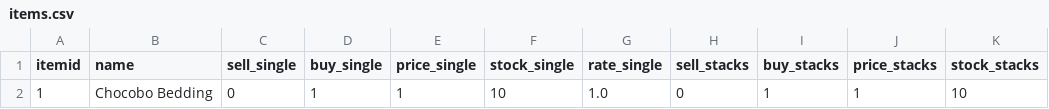
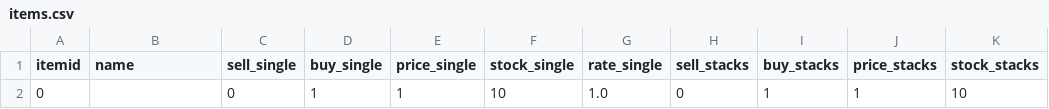
Before and after one commit to AdamGagorik/ffxiahbot, a CSV file: bin/items.csv, drawn as a sheet; only a part is shown; the diff names each change by its address in the sheet, - before the commit and + after, or states it on an @@ line.

```diff
--- a/bin/items.csv
+++ b/bin/items.csv
-A2 (itemid): 1
+A2 (itemid): 0
-B2 (name): Chocobo Bedding
+B2 (name): (empty)
```
Also changed, not shown: 11 other files.
